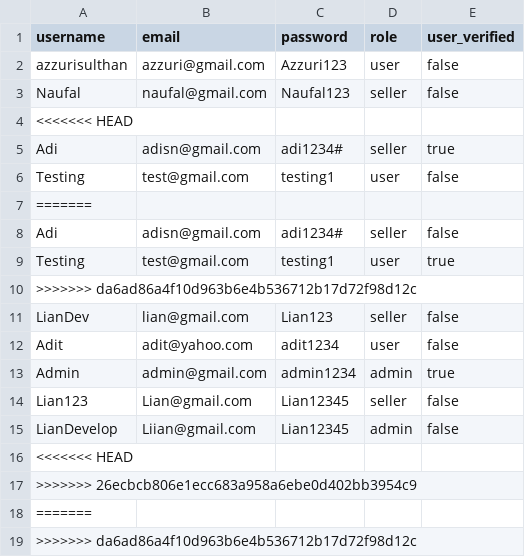
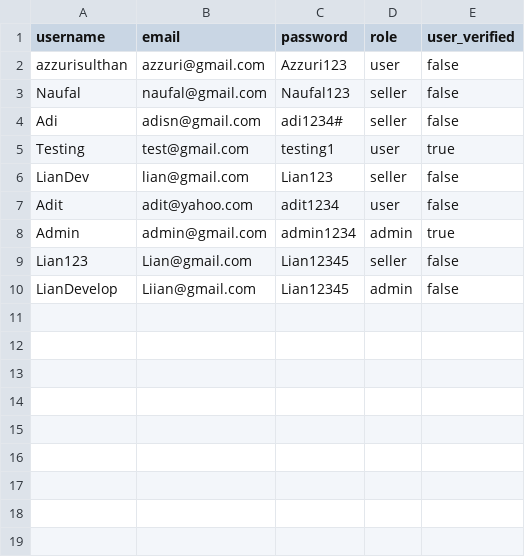
Before and after one commit to Liann-dev/GeoEstate, a CSV file: data/users.csv, drawn as a sheet; the diff names each change by its address in the sheet, - before the commit and + after, or states it on an @@ line.

```diff
--- a/data/users.csv
+++ b/data/users.csv
-row 4: <<<<<<< HEAD
-row 5: Adi | adisn@gmail.com | adi1234# | seller | true
-row 6: Testing | test@gmail.com | testing1 | user | false
-row 7: =======
-row 10: >>>>>>> da6ad86a4f10d963b6e4b536712b17d72f98d12c
-row 16: <<<<<<< HEAD
-row 17: >>>>>>> 26ecbcb806e1ecc683a958a6ebe0d402bb3954c9
-row 18: =======
-row 19: >>>>>>> da6ad86a4f10d963b6e4b536712b17d72f98d12c
```
Also changed, not shown: data/sellreg.csv, 7 other files.
